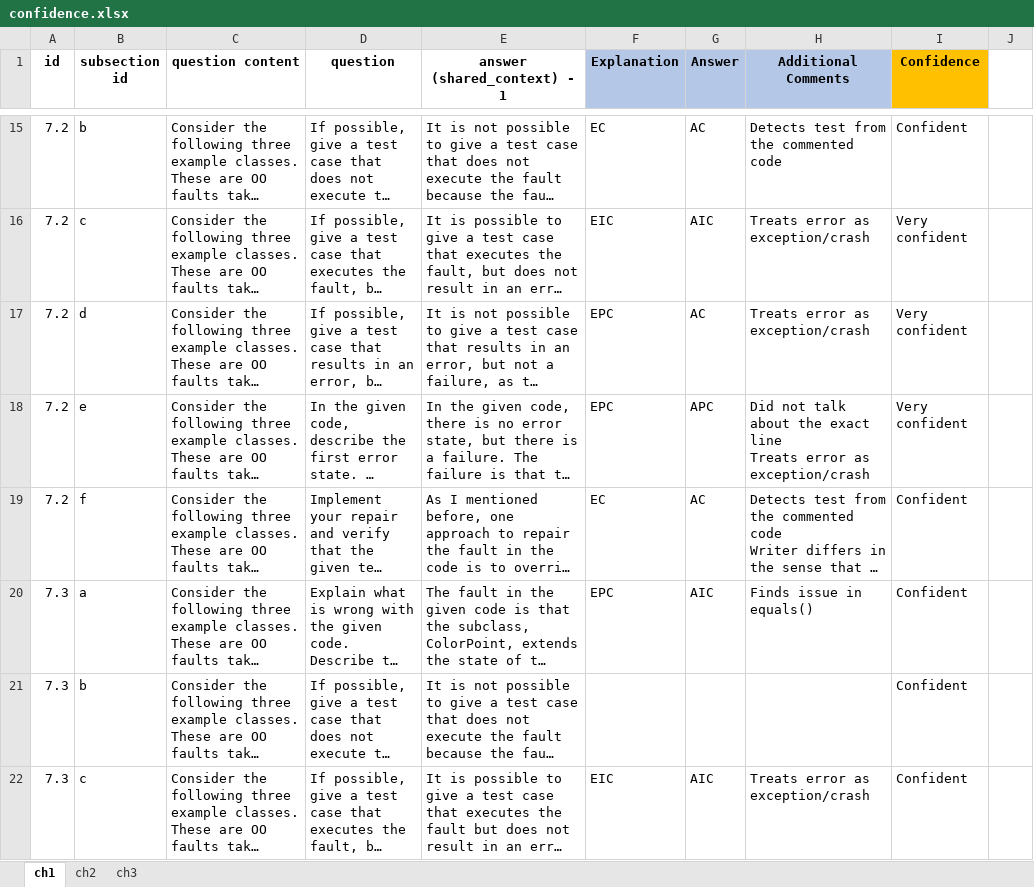
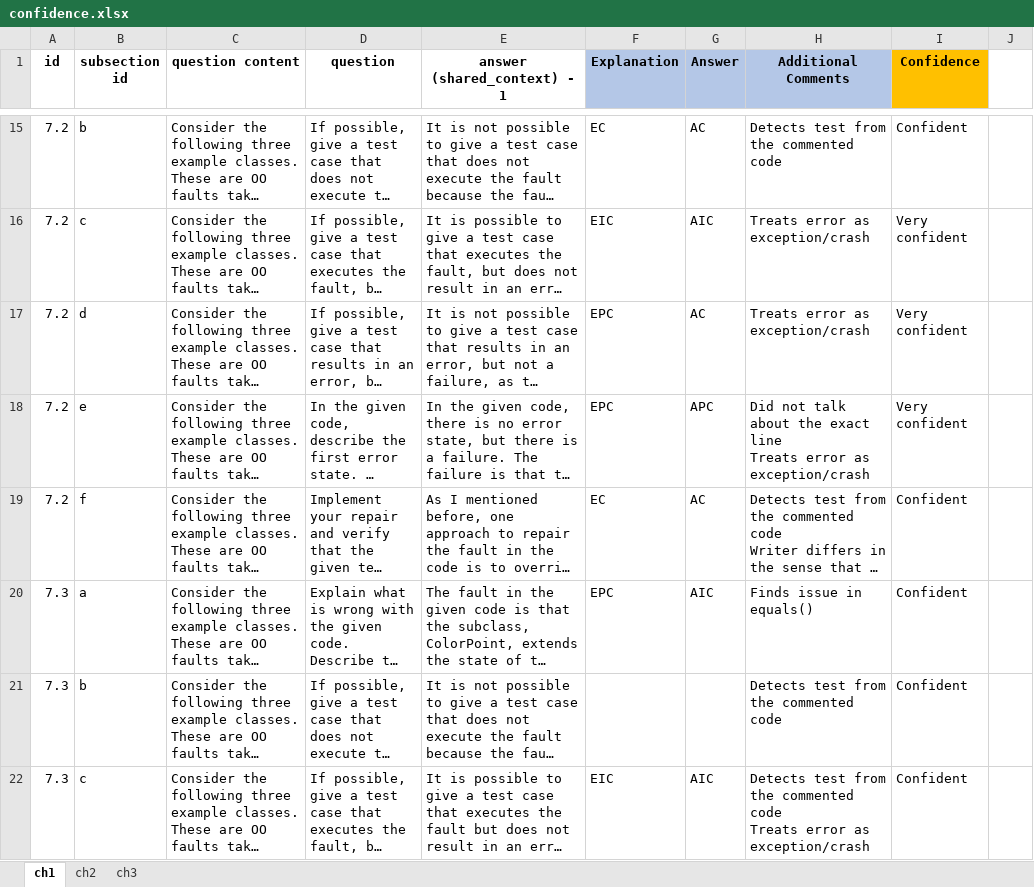
Before and after one commit to sajedjalil/ChatGPT-Software-Testing-Study, an Excel workbook: dataset/confidence.xlsx, sheet ch1, drawn as a sheet; only a part is shown, gaps mark what is left out; long unchanged cells end in …; values as stored, in another font and other column widths than the file's, no borders; ↵ is a line break in a cell; the diff covers the shown part only; the diff names each change by its address in the sheet, - before the commit and + after, or states it on an @@ line.

```diff
--- a/dataset/confidence.xlsx (sheet ch1)
+++ b/dataset/confidence.xlsx (sheet ch1)
-H21 (Additional Comments): (empty)
+H21 (Additional Comments): Detects test from the commented code
-H22 (Additional Comments): Treats error…
+H22 (Additional Comments): Detects test from the commented code ↵ Treats error…
```
Also changed, not shown: 14 edited cells elsewhere in this sheet, sheet ch3, sheet ch2.
